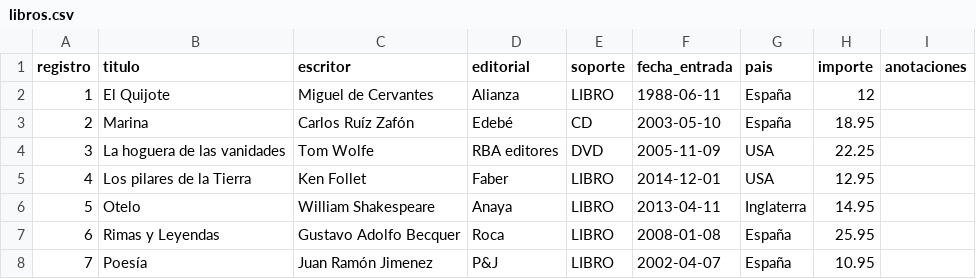
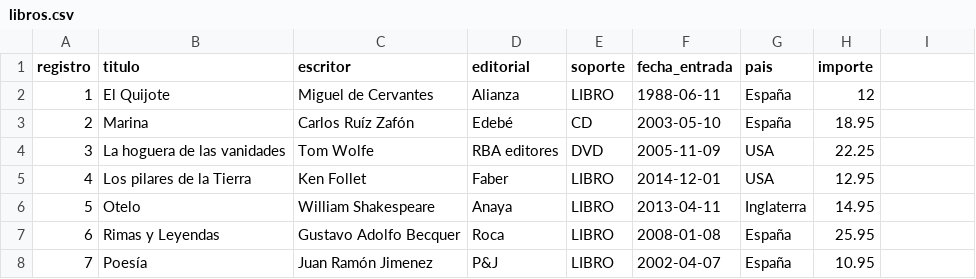
Before and after one commit to amiedes/giw-pr-1, a CSV file: pr4-sql/db/seeds/libros.csv, drawn as a sheet; the diff names each change by its address in the sheet, - before the commit and + after, or states it on an @@ line.

```diff
--- a/pr4-sql/db/seeds/libros.csv
+++ b/pr4-sql/db/seeds/libros.csv
-I1: anotaciones
+I1: (empty)
```
Also changed, not shown: 3 other files.
